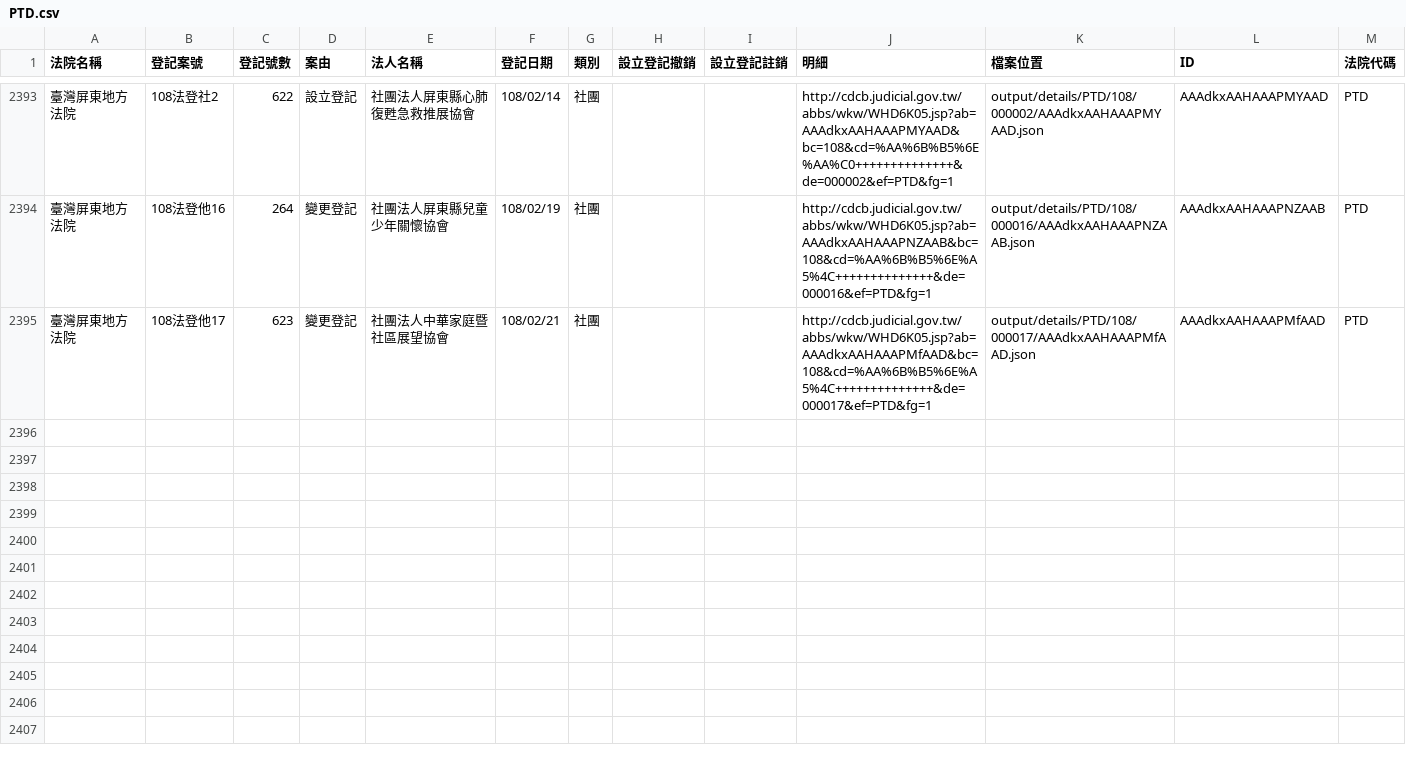
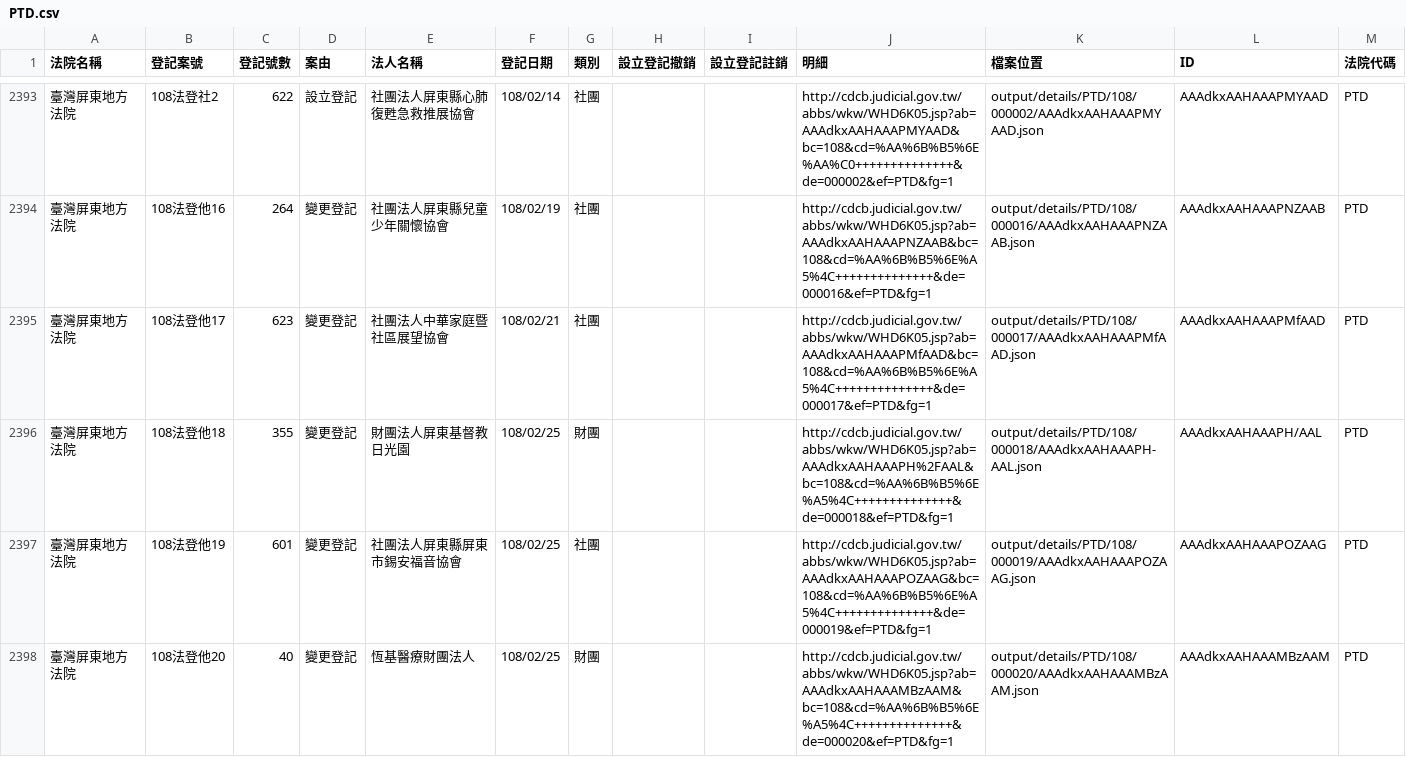
Before and after one commit to g0v/foundationtw, a CSV file: output/lists/PTD.csv, drawn as a sheet; only a part is shown, gaps mark what is left out.

```diff
--- a/output/lists/PTD.csv
+++ b/output/lists/PTD.csv
@@ -2395 +2395,4 @@
 臺灣屏東地方法院,108法登他17,623,變更登記,社團法人中華家庭暨社區展望協會,108/02/21,社團,,,http://cdcb.judicial.gov.tw/abbs/wkw/WHD6K05.jsp?ab=AAAdkxAAHAAAPMfAAD&bc=108&cd=%AA%6B%B5%6E%A5%4C++++++++++++++&de=000017&ef=PTD&fg=1,output/details/PTD/108/000017/AAAdkxAAHAAAPMfAAD.json,AAAdkxAAHAAAPMfAAD,PTD
+臺灣屏東地方法院,108法登他18,355,變更登記,財團法人屏東基督教日光園,108/02/25,財團,,,http://cdcb.judicial.gov.tw/abbs/wkw/WHD6K05.jsp?ab=AAAdkxAAHAAAPH%2FAAL&bc=108&cd=%AA%6B%B5%6E%A5%4C++++++++++++++&de=000018&ef=PTD&fg=1,output/details/PTD/108/000018/AAAdkxAAHAAAPH-AAL.json,AAAdkxAAHAAAPH/AAL,PTD
+臺灣屏東地方法院,108法登他19,601,變更登記,社團法人屏東縣屏東市錫安福音協會,108/02/25,社團,,,http://cdcb.judicial.gov.tw/abbs/wkw/WHD6K05.jsp?ab=AAAdkxAAHAAAPOZAAG&bc=108&cd=%AA%6B%B5%6E%A5%4C++++++++++++++&de=000019&ef=PTD&fg=1,output/details/PTD/108/000019/AAAdkxAAHAAAPOZAAG.json,AAAdkxAAHAAAPOZAAG,PTD
+臺灣屏東地方法院,108法登他20,40,變更登記,恆基醫療財團法人,108/02/25,財團,,,http://cdcb.judicial.gov.tw/abbs/wkw/WHD6K05.jsp?ab=AAAdkxAAHAAAMBzAAM&bc=108&cd=%AA%6B%B5%6E%A5%4C++++++++++++++&de=000020&ef=PTD&fg=1,output/details/PTD/108/000020/AAAdkxAAHAAAMBzAAM.json,AAAdkxAAHAAAMBzAAM,PTD
```
Also changed, not shown: output/lists/CTD.csv, output/lists/CYD.csv, 32 other files.
